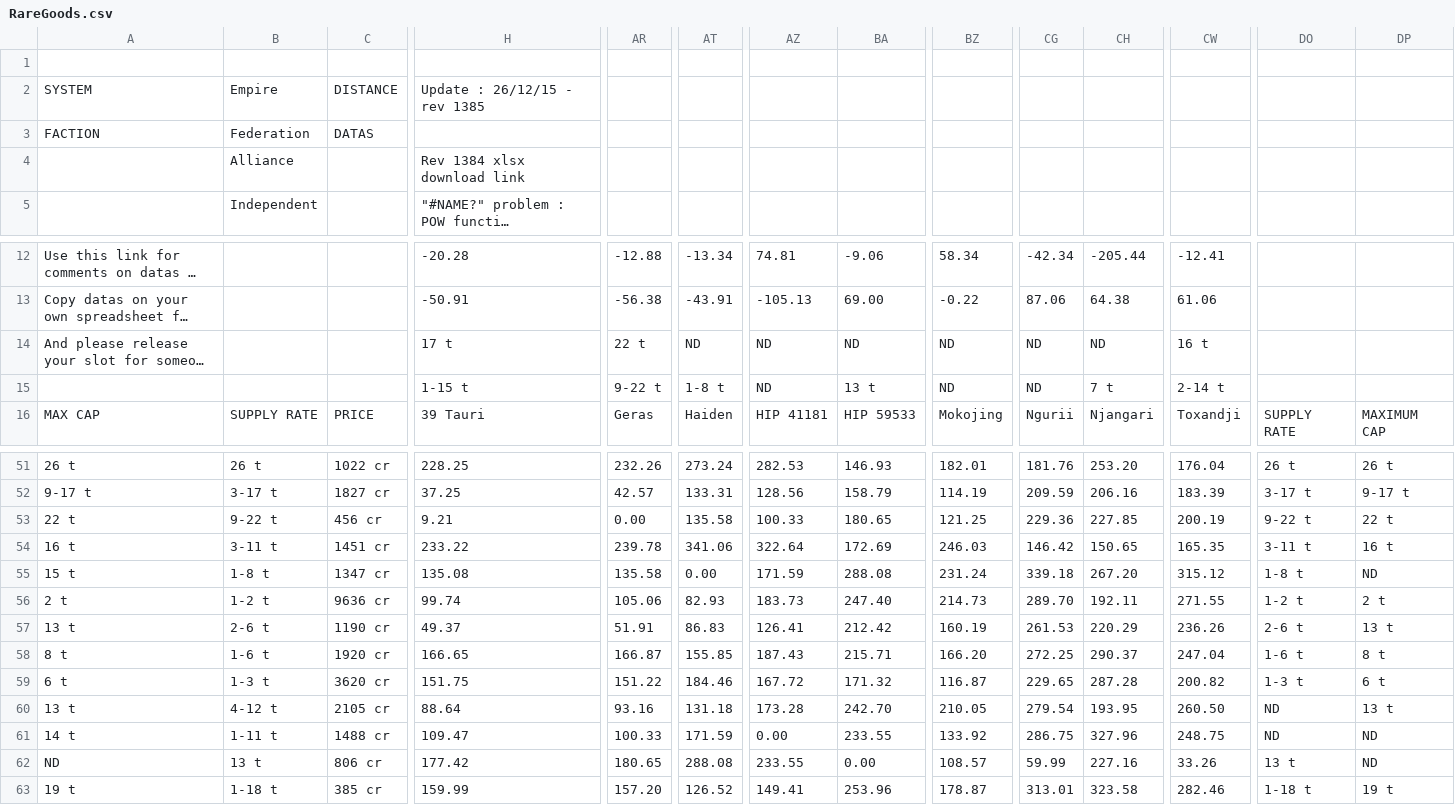
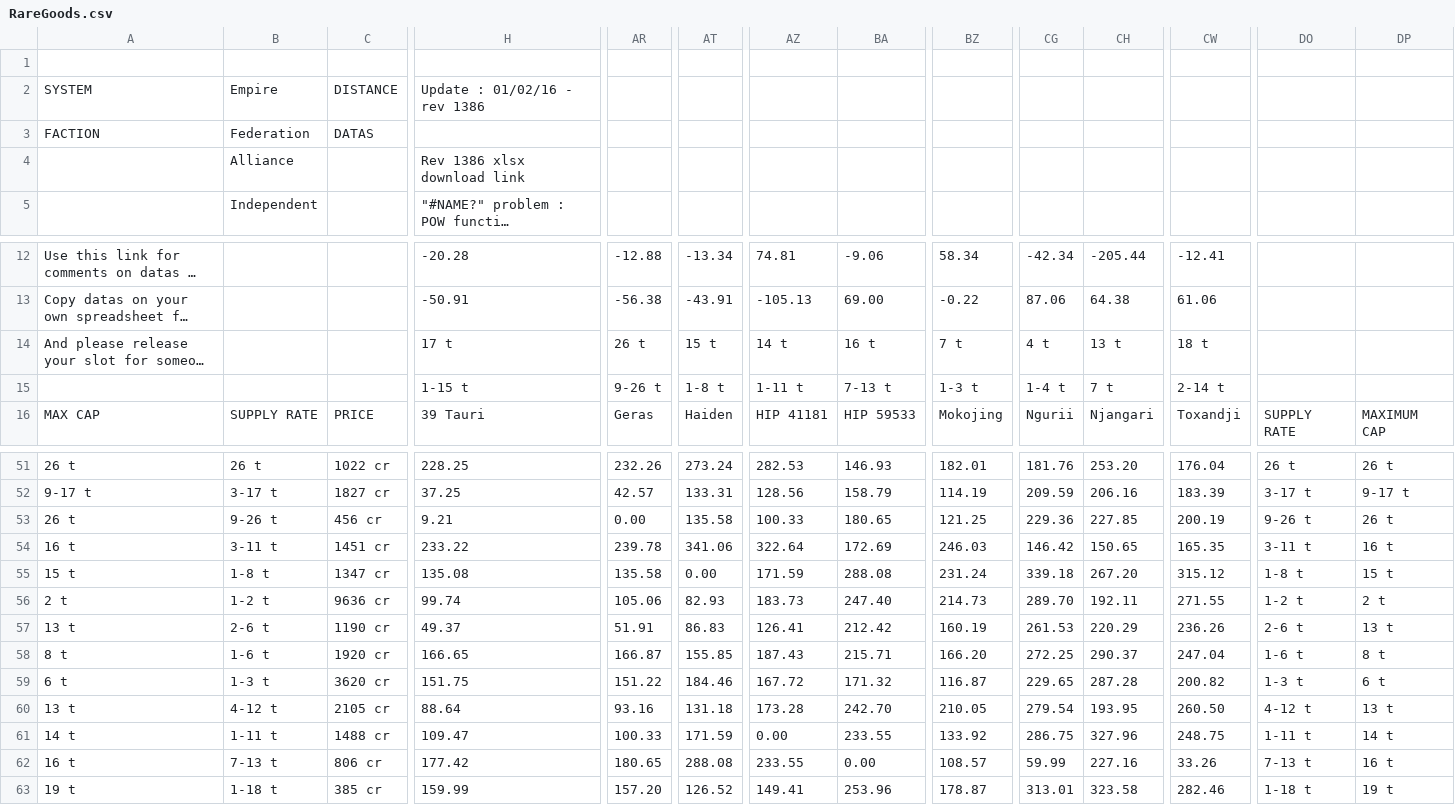
Before and after one commit to ian-hall/ED-Rare-Route-generator, a CSV file: GHEDRareRouteCalc/RareGoods.csv, drawn as a sheet; only a part is shown, gaps mark what is left out; long unchanged cells end in …; the diff covers the shown part only; the diff names each change by its address in the sheet, - before the commit and + after, or states it on an @@ line.

```diff
--- a/GHEDRareRouteCalc/RareGoods.csv
+++ b/GHEDRareRouteCalc/RareGoods.csv
-H2: Update : 26/12/15 - rev 1385
+H2: Update : 01/02/16 - rev 1386
-H4: Rev 1384 xlsx download link
+H4: Rev 1386 xlsx download link
-AR14: 22 t
+AR14: 26 t
-AT14: ND
+AT14: 15 t
-AZ14: ND
+AZ14: 14 t
-BA14: ND
+BA14: 16 t
-BZ14: ND
+BZ14: 7 t
-CG14: ND
+CG14: 4 t
-CH14: ND
+CH14: 13 t
-CW14: 16 t
+CW14: 18 t
-AR15: 9-22 t
+AR15: 9-26 t
-AZ15: ND
+AZ15: 1-11 t
-BA15: 13 t
+BA15: 7-13 t
-BZ15: ND
+BZ15: 1-3 t
-CG15: ND
+CG15: 1-4 t
-A53: 22 t
+A53: 26 t
-B53: 9-22 t
+B53: 9-26 t
-DO53: 9-22 t
+DO53: 9-26 t
-DP53: 22 t
+DP53: 26 t
-DP55: ND
+DP55: 15 t
-DO60: ND
+DO60: 4-12 t
-DO61: ND
+DO61: 1-11 t
-DP61: ND
+DP61: 14 t
-A62: ND
+A62: 16 t
-B62: 13 t
+B62: 7-13 t
-DO62: 13 t
+DO62: 7-13 t
-DP62: ND
+DP62: 16 t
```
Also changed, not shown: 32 edited cells elsewhere in this file, 3 other files.
